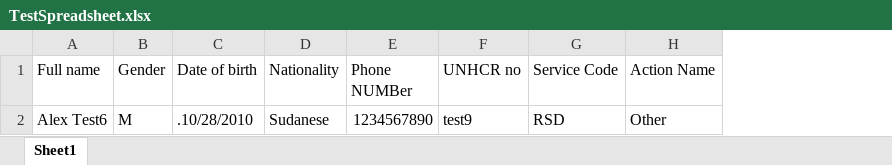
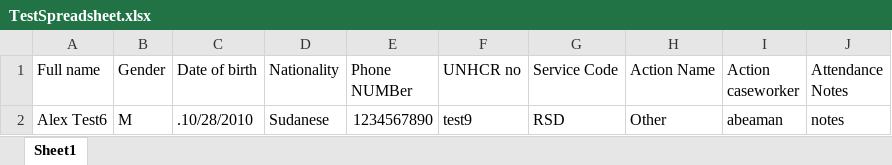
Before and after one commit to Beamanator/RIPS-Auto-Import-CExt, an Excel workbook: TestSpreadsheet.xlsx, sheet Sheet1, drawn as a sheet; values as stored, in another font and other column widths than the file's, no borders; the diff names each change by its address in the sheet, - before the commit and + after, or states it on an @@ line.

Commit message:
Finished CtrlAddAction code (needs to be tested)

```diff
--- a/TestSpreadsheet.xlsx (sheet Sheet1)
+++ b/TestSpreadsheet.xlsx (sheet Sheet1)
+column I (Action caseworker), row 2: abeaman
+column J (Attendance Notes), row 2: notes
```
Also changed, not shown: 5 other files.
